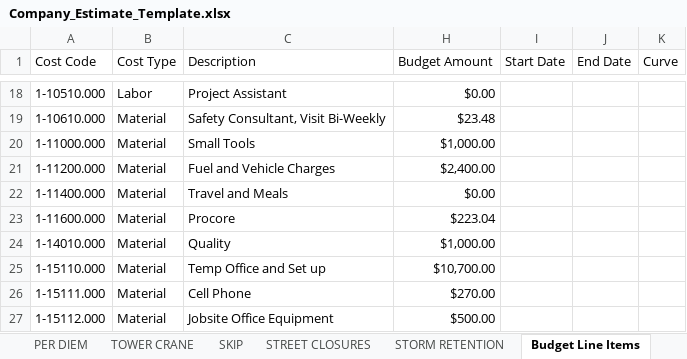
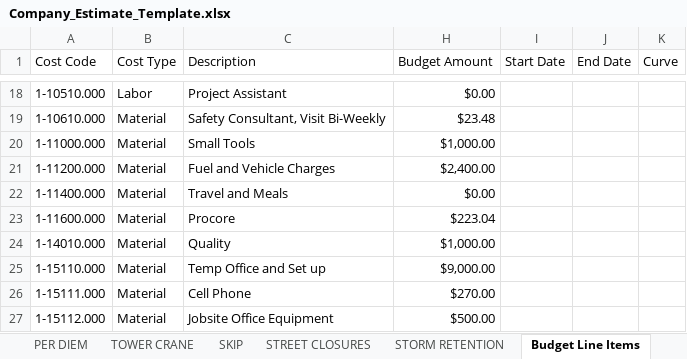
Before and after one commit to benju66/takeoff-bridge, an Excel workbook: templates/Company_Estimate_Template.xlsx, sheet Budget Line Items, drawn as a sheet; only a part is shown, gaps mark what is left out; values as stored, in another font and other column widths than the file's, no borders; the diff names each change by its address in the sheet, - before the commit and + after, or states it on an @@ line.

```diff
--- a/templates/Company_Estimate_Template.xlsx (sheet Budget Line Items)
+++ b/templates/Company_Estimate_Template.xlsx (sheet Budget Line Items)
-H25 (Budget Amount): $10,700.00
+H25 (Budget Amount): $9,000.00
```
Also changed, not shown: sheet STEP 2 - GCs, sheet STEP 4 - ESTIMATE, 1 other file.
